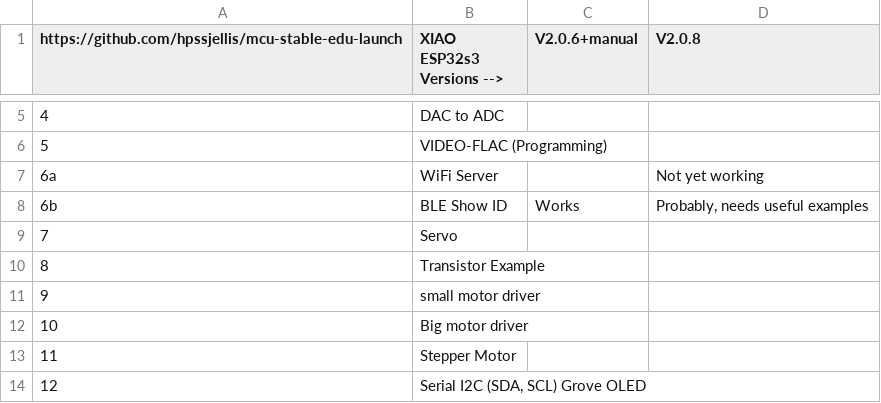
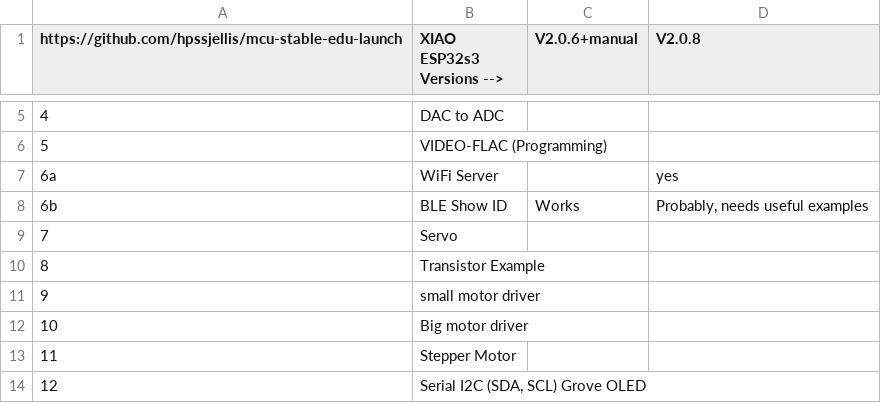
Before and after one commit to hpssjellis/mcu-stable-edu-launch, a CSV file: xiao-esp32s3/edu-launch-esp32s3.csv, drawn as a sheet; only a part is shown, gaps mark what is left out.

Commit message:
Update edu-launch-esp32s3.csv

```diff
--- a/xiao-esp32s3/edu-launch-esp32s3.csv
+++ b/xiao-esp32s3/edu-launch-esp32s3.csv
@@ -6,3 +6,3 @@ https://github.com/hpssjellis/mcu-stable-edu-launch,XIAO ESP32s3 Versions -->,V2
 5,VIDEO-FLAC (Programming),,
-6a,WiFi Server,,Not yet working
+6a,WiFi Server,,yes
 6b,BLE Show ID,Works,"Probably, needs useful examples"
```
